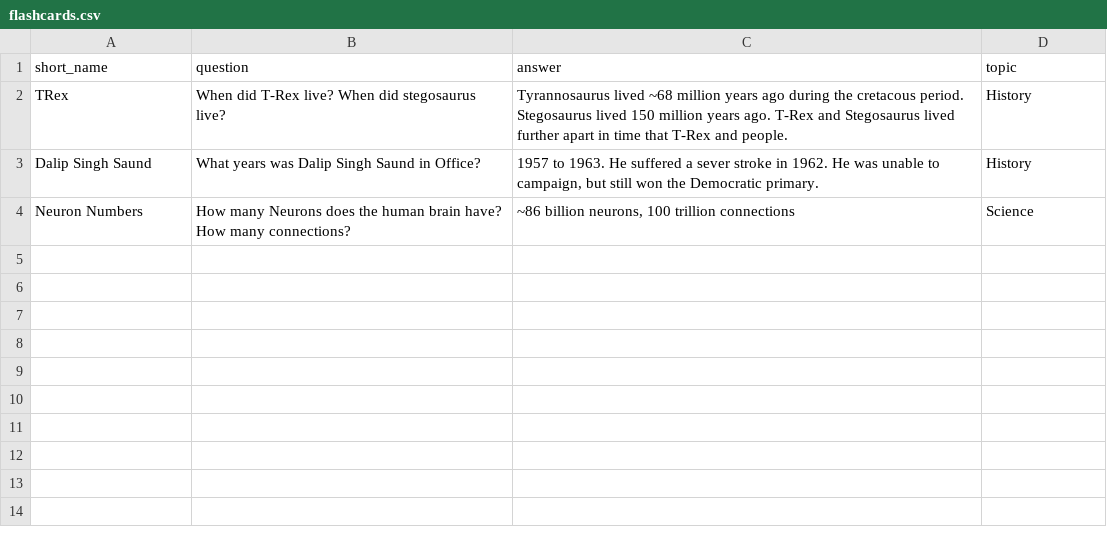
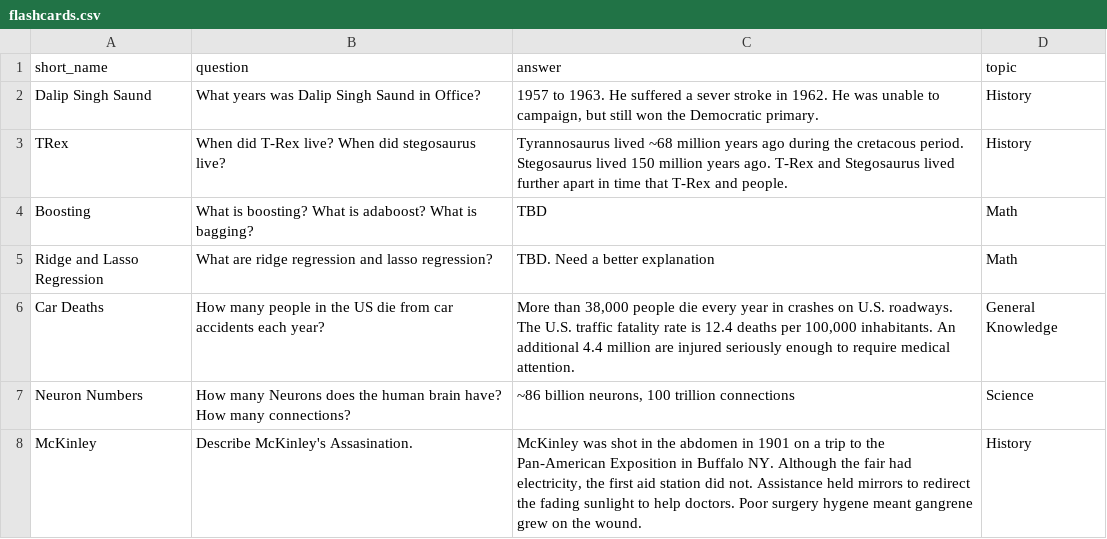
Before and after one commit to bsaund/fun, a CSV file: flashcards/flashcards.csv, drawn as a sheet.

Commit message:
Added new flashcards

```diff
--- a/flashcards/flashcards.csv
+++ b/flashcards/flashcards.csv
@@ -1,4 +1,8 @@
 short_name	question	answer	topic
+Dalip Singh Saund	What years was Dalip Singh Saund in Office?	1957 to 1963. He suffered a sever stroke in 1962. He was unable to campaign, but still won the Democratic primary.	History
 TRex	When did T-Rex live? When did stegosaurus live?	Tyrannosaurus lived ~68 million years ago during the cretacous period. Stegosaurus lived 150 million years ago. T-Rex and Stegosaurus lived further apart in time that T-Rex and people.	History
-Dalip Singh Saund	What years was Dalip Singh Saund in Office?	1957 to 1963. He suffered a sever stroke in 1962. He was unable to campaign, but still won the Democratic primary.	History
+Boosting	What is boosting? What is adaboost? What is bagging?	TBD	Math
+Ridge and Lasso Regression	What are ridge regression and lasso regression?	TBD. Need a better explanation	Math
+Car Deaths	How many people in the US die from car accidents each year?	More than 38,000 people die every year in crashes on U.S. roadways. The U.S. traffic fatality rate is 12.4 deaths per 100,000 inhabitants. An additional 4.4 million are injured seriously enough to require medical attention.	General Knowledge
 Neuron Numbers	How many Neurons does the human brain have? How many connections?	~86 billion neurons, 100 trillion connections	Science
+McKinley	Describe McKinley's Assasination.	McKinley was shot in the abdomen in 1901 on a trip to the Pan-American Exposition in Buffalo NY. Although the fair had electricity, the first aid station did not. Assistance held mirrors to redirect the fading sunlight to help doctors. Poor surgery hygene meant gangrene grew on the wound.	History
```
